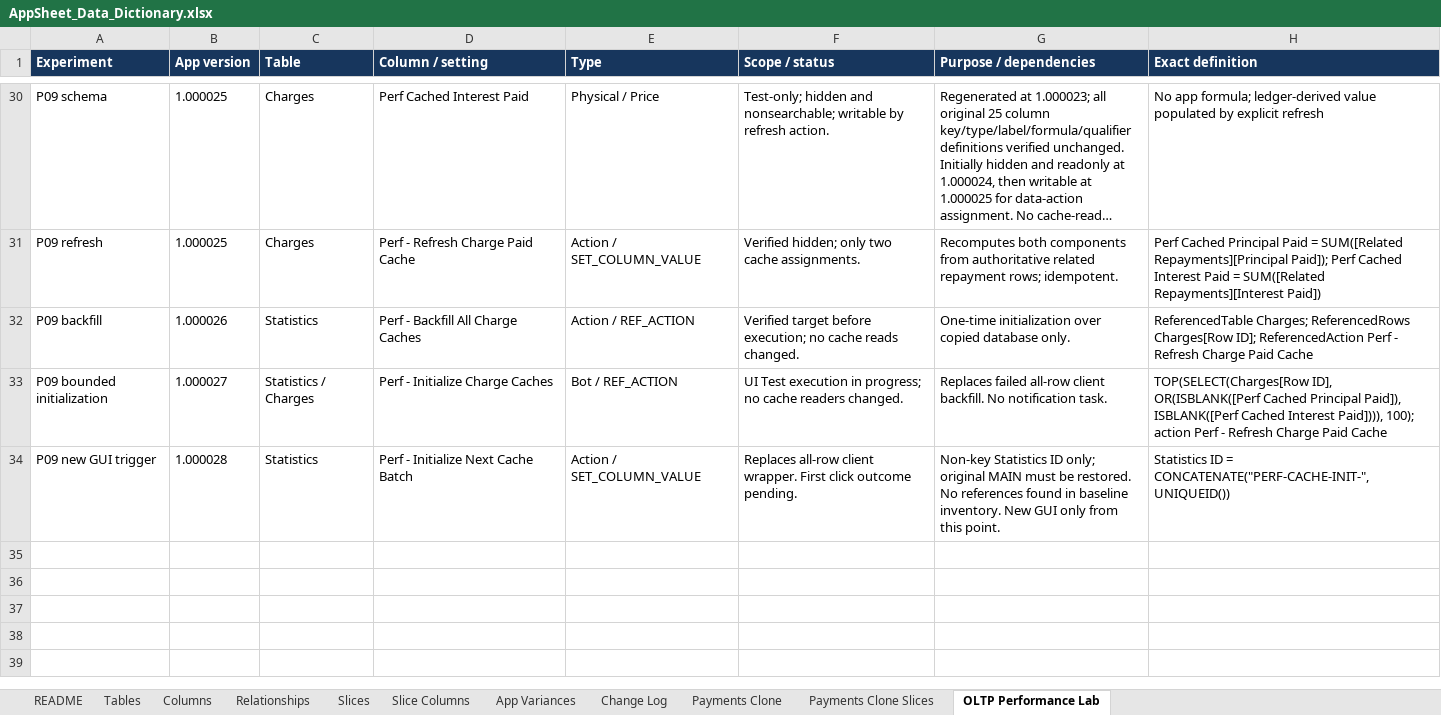
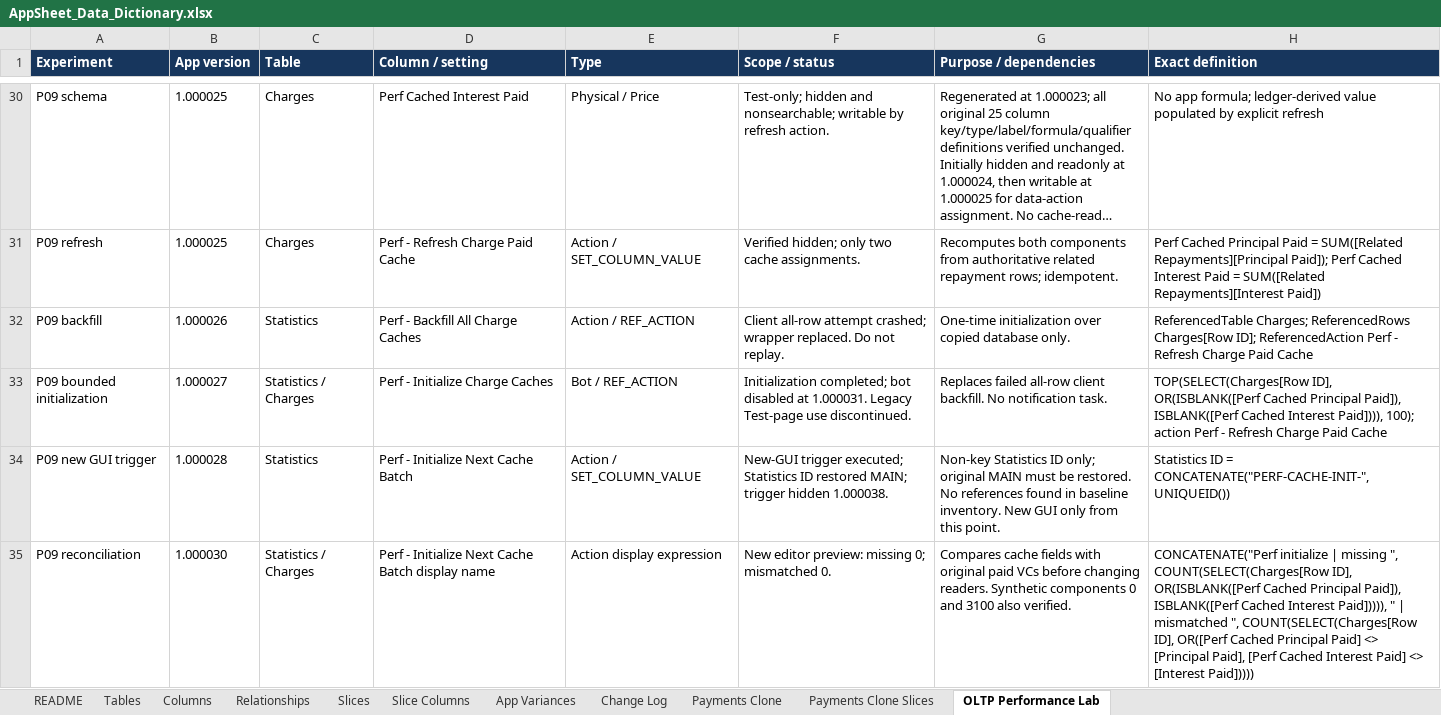
Before and after one commit to welct0407/MW-Credit-App, an Excel workbook: Documents/AppSheet_Data_Dictionary.xlsx, sheet OLTP Performance Lab, drawn as a sheet; only a part is shown, gaps mark what is left out; long unchanged cells end in …; values as stored, in another font and other column widths than the file's, no borders; the diff covers the shown part only; the diff names each change by its address in the sheet, - before the commit and + after, or states it on an @@ line.

Commit message:
Report new-GUI OLTP benchmarks and restore test calculation path

```diff
--- a/Documents/AppSheet_Data_Dictionary.xlsx (sheet OLTP Performance Lab)
+++ b/Documents/AppSheet_Data_Dictionary.xlsx (sheet OLTP Performance Lab)
-F32 (Scope / status): Verified target before execution; no cache reads changed.
+F32 (Scope / status): Client all-row attempt crashed; wrapper replaced. Do not replay.
-F33 (Scope / status): UI Test execution in progress; no cache readers changed.
+F33 (Scope / status): Initialization completed; bot disabled at 1.000031. Legacy Test-page use discontinued.
-F34 (Scope / status): Replaces all-row client wrapper. First click outcome pending.
+F34 (Scope / status): New-GUI trigger executed; Statistics ID restored MAIN; trigger hidden 1.000038.
+row 35: P09 reconciliation | 1.000030 | Statistics / Charges | Perf - Initialize Next Cache Batch display name | Action display expression | New editor preview: missing 0; mismatched 0. | Compares cache fields with original paid VCs before changing readers. Synthetic components 0 and 3100 also verified. | CONCATENATE("Perf initialize | missing ", COUNT(SELECT(Charges[Row ID], OR(ISBLANK([Perf Cached Principal Paid]), ISBLANK([Perf Cached Interest Paid])))), " | mismatched ", COUNT(SELECT(Charges[Row ID], OR([Perf Cached Principal Paid] <> [Principal Paid], [Perf Cached Interest Paid] <> [Interest Paid]))))
```
Also changed, not shown: 10 added rows elsewhere in this sheet, 12 other files.
